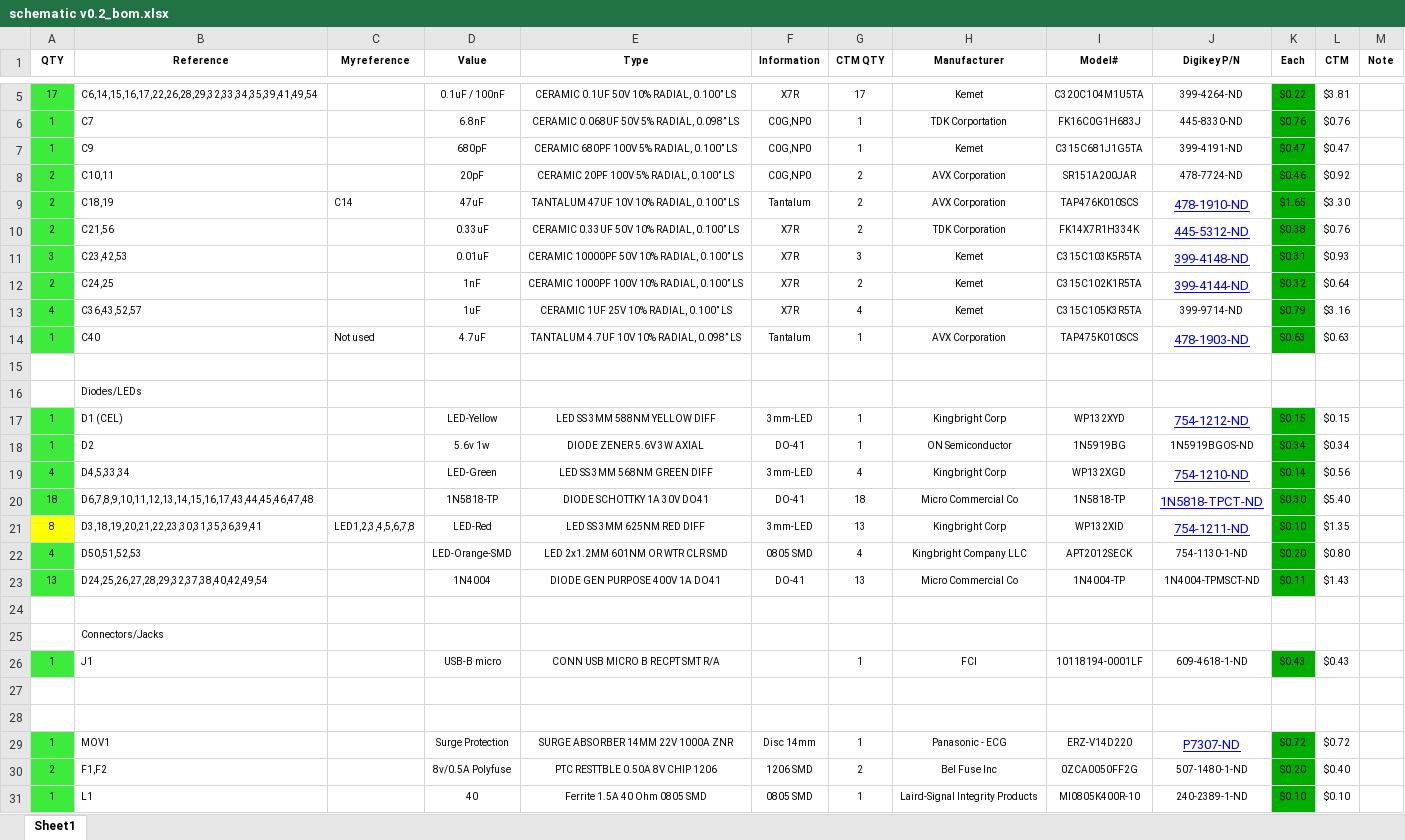
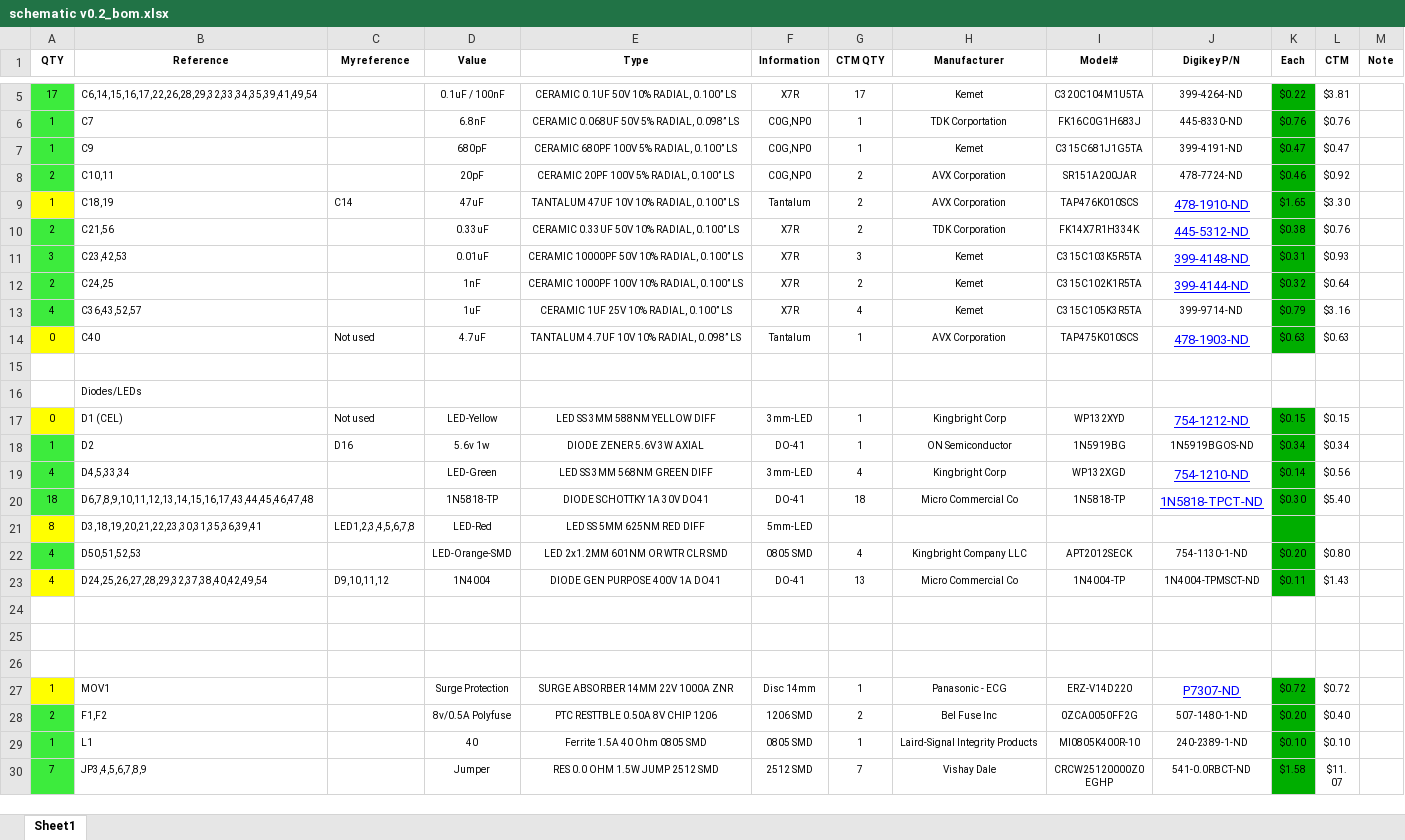
Before and after one commit to speeduino/speeduino, an Excel workbook: reference/hardware/v0.2/schematic v0.2_bom.xlsx, sheet Sheet1, drawn as a sheet; only a part is shown, gaps mark what is left out; the shorter side is filled out with more unchanged rows; values as stored, in another font and other column widths than the file's, no borders; removed rows and columns are numbered as before the commit, all else as after; the diff covers the shown part only; the diff names each change by its address in the sheet, - before the commit and + after, or states it on an @@ line.

Commit message:
Further updates to the BoM (Still not ready to be used)

```diff
--- a/reference/hardware/v0.2/schematic v0.2_bom.xlsx (sheet Sheet1)
+++ b/reference/hardware/v0.2/schematic v0.2_bom.xlsx (sheet Sheet1)
-A9 (QTY): 2
+A9 (QTY): 1
-A9 fill: #3DEB3D
+A9 fill: #FFFF00
-A14 (QTY): 1
+A14 (QTY): 0
-A14 fill: #3DEB3D
+A14 fill: #FFFF00
-A17 (QTY): 1
+A17 (QTY): 0
-A17 fill: #3DEB3D
+A17 fill: #FFFF00
-C17 (My reference): (empty)
+C17 (My reference): Not used
-C18 (My reference): (empty)
+C18 (My reference): D16
-E21 (Type): LED SS 3MM 625NM RED DIFF
+E21 (Type): LED SS 5MM 625NM RED DIFF
-F21 (Information): 3mm-LED
+F21 (Information): 5mm-LED
-G21 (CTM QTY): 13
+G21 (CTM QTY): (empty)
-H21 (Manufacturer): Kingbright Corp
+H21 (Manufacturer): (empty)
-I21 (Model#): WP132XID
+I21 (Model#): (empty)
-J21 (Digikey P/N): 754-1211-ND
+J21 (Digikey P/N): (empty)
-K21 (Each): $0.10
+K21 (Each): (empty)
-L21 (CTM): $1.35
+L21 (CTM): (empty)
-A23 (QTY): 13
+A23 (QTY): 4
-A23 fill: #3DEB3D
+A23 fill: #FFFF00
-C23 (My reference): (empty)
+C23 (My reference): D9,10,11,12
-row 25:  | Connectors/Jacks
-row 26: 1 | J1 |  | USB-B micro | CONN USB MICRO B RECPT SMT R/A |  | 1 | FCI | 10118194-0001LF | 609-4618-1-ND | $0.43 | $0.43
-A27 fill: #3DEB3D
+A27 fill: #FFFF00
```
Also changed, not shown: 7 removed rows, 12 edited cells and cell formats elsewhere in this sheet.
